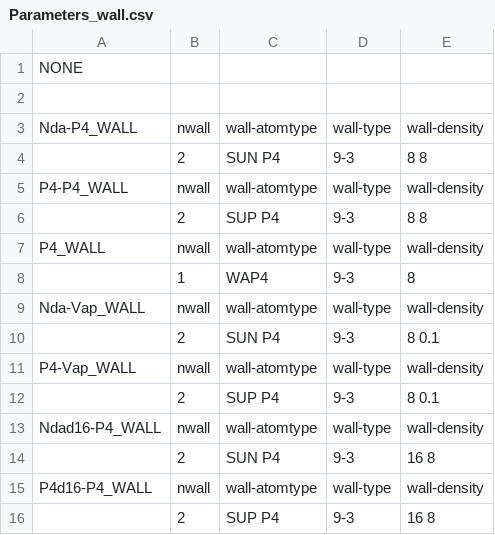
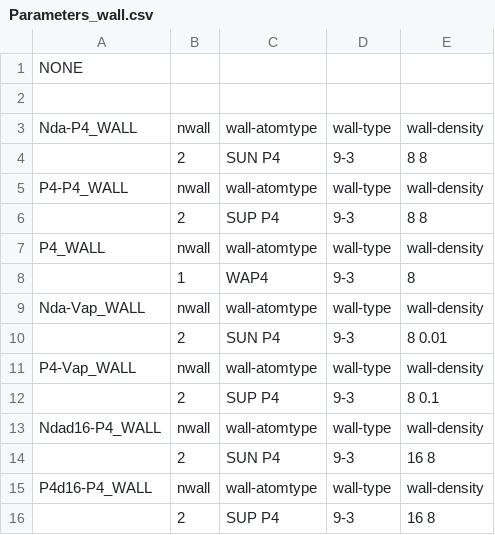
Before and after one commit to Floriy/GJB, a CSV file: GROMACS_Default/WALL/Parameters_wall.csv, drawn as a sheet.

```diff
--- a/GROMACS_Default/WALL/Parameters_wall.csv
+++ b/GROMACS_Default/WALL/Parameters_wall.csv
@@ -9,3 +9,3 @@ P4_WALL,nwall,wall-atomtype,wall-type,wall-density
 Nda-Vap_WALL,nwall,wall-atomtype,wall-type,wall-density
-,2,SUN P4,9-3,8 0.1
+,2,SUN P4,9-3,8 0.01
 P4-Vap_WALL,nwall,wall-atomtype,wall-type,wall-density
```
Also changed, not shown: GROMACS_Default/DEFO/Parameters_defo.csv, 16 other files.
